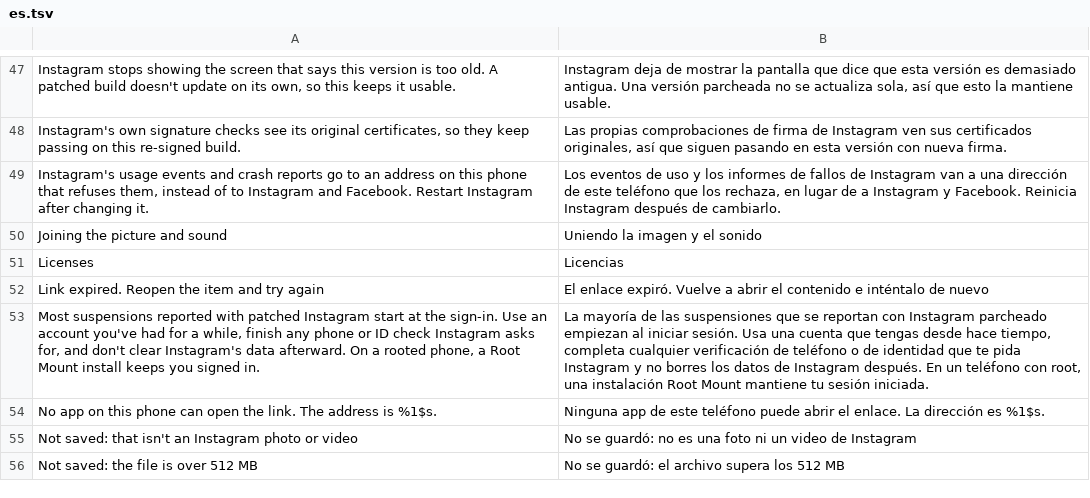
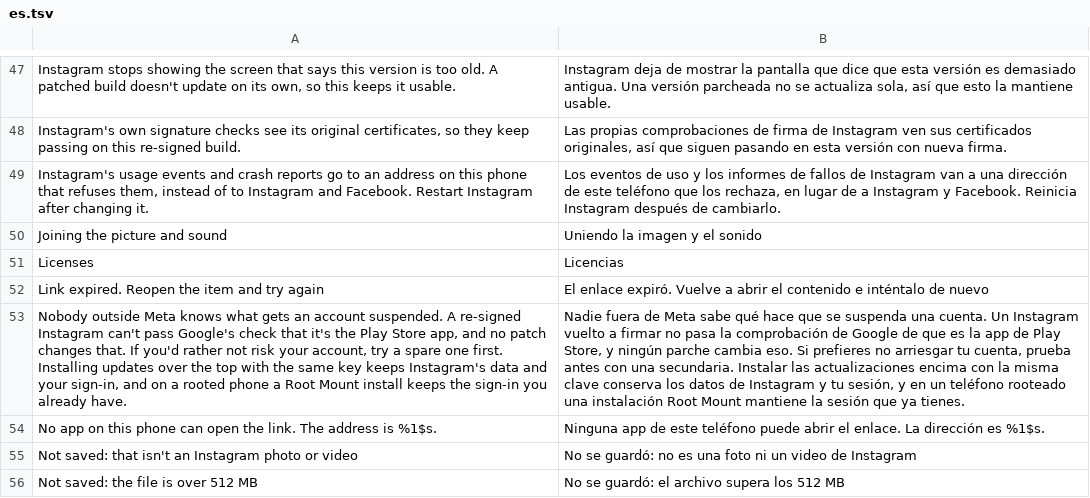
Before and after one commit to BlackGold8282/HushGram, a TSV file: extensions/shared/library/src/main/l10n/es.tsv, drawn as a sheet; only a part is shown, gaps mark what is left out; removed rows and columns are numbered as before the commit, all else as after; the diff names each change by its address in the sheet, - before the commit and + after, or states it on an @@ line.

```diff
--- a/extensions/shared/library/src/main/l10n/es.tsv
+++ b/extensions/shared/library/src/main/l10n/es.tsv
-row 53: Most suspensions reported with patched Instagram start at the sign-in. Use an account you've had for a while, finish any phone or ID check Instagram asks for, and don't clear Instagram's data afterward. On a rooted phone, a Root Mount install keeps you signed in. | La mayoría de las suspensiones que se reportan con Instagram parcheado empiezan al iniciar sesión. Usa una cuenta que tengas desde hace tiempo, completa cualquier verificación de teléfono o de identidad que te pida Instagram y no borres los datos de Instagram después. En un teléfono con root, una instalación Root Mount mantiene tu sesión iniciada.
+row 53: Nobody outside Meta knows what gets an account suspended. A re-signed Instagram can't pass Google's check that it's the Play Store app, and no patch changes that. If you'd rather not risk your account, try a spare one first. Installing updates over the top with the same key keeps Instagram's data and your sign-in, and on a rooted phone a Root Mount install keeps the sign-in you already have. | Nadie fuera de Meta sabe qué hace que se suspenda una cuenta. Un Instagram vuelto a firmar no pasa la comprobación de Google de que es la app de Play Store, y ningún parche cambia eso. Si prefieres no arriesgar tu cuenta, prueba antes con una secundaria. Instalar las actualizaciones encima con la misma clave conserva los datos de Instagram y tu sesión, y en un teléfono rooteado una instalación Root Mount mantiene la sesión que ya tienes.
```
Also changed, not shown: extensions/shared/library/src/main/l10n/de.tsv, extensions/shared/library/src/main/l10n/in.tsv, 7 other files.
